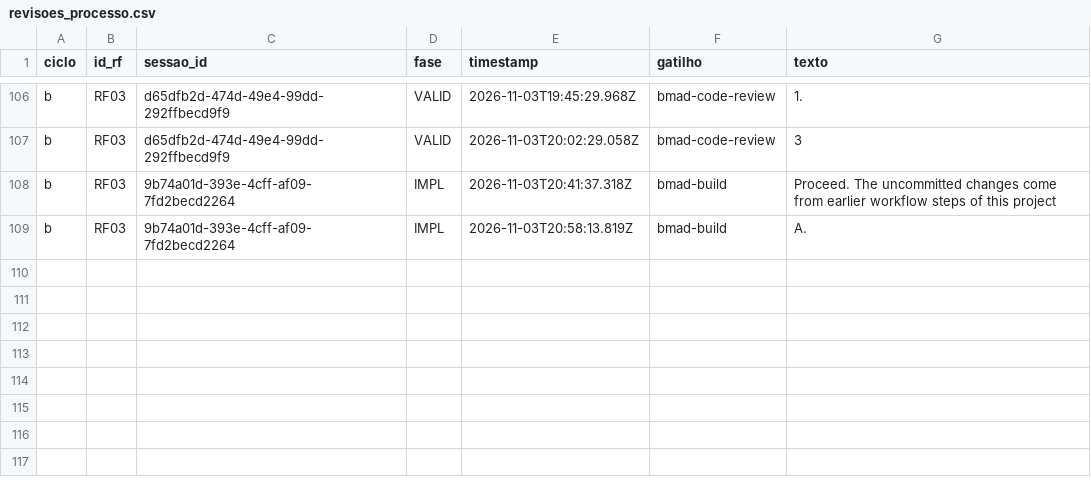
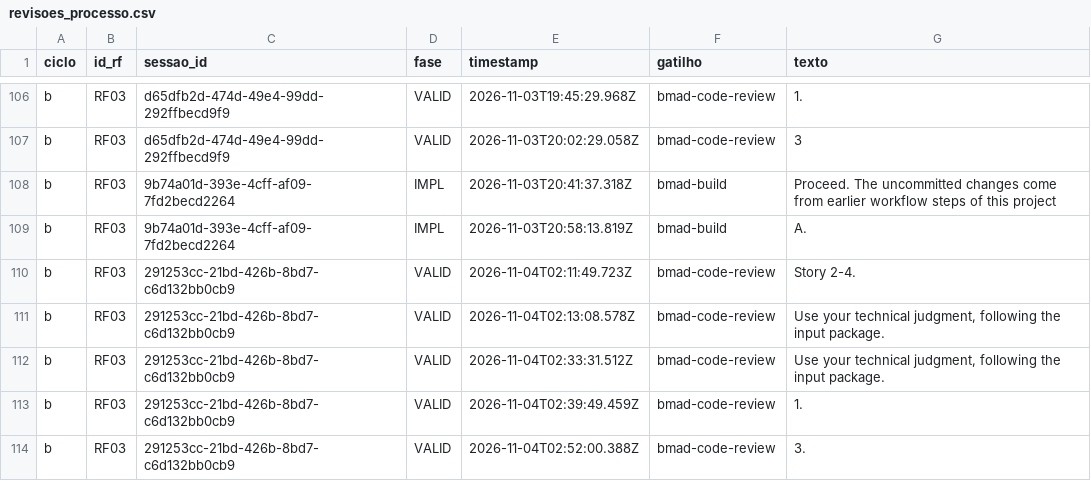
Before and after one commit to WagnerofDuarte/cerne-avaliacao, a CSV file: dados/cicloB/revisoes_processo.csv, drawn as a sheet; only a part is shown, gaps mark what is left out; the diff names each change by its address in the sheet, - before the commit and + after, or states it on an @@ line.

Commit message:
Dados ciclo B: RF03, bmad-code-review story 2.4

```diff
--- a/dados/cicloB/revisoes_processo.csv
+++ b/dados/cicloB/revisoes_processo.csv
+row 110: b | RF03 | 291253cc-21bd-426b-8bd7-c6d132bb0cb9 | VALID | 2026-11-04T02:11:49.723Z | bmad-code-review | Story 2-4.
+row 111: b | RF03 | 291253cc-21bd-426b-8bd7-c6d132bb0cb9 | VALID | 2026-11-04T02:13:08.578Z | bmad-code-review | Use your technical judgment, following the input package.
+row 112: b | RF03 | 291253cc-21bd-426b-8bd7-c6d132bb0cb9 | VALID | 2026-11-04T02:33:31.512Z | bmad-code-review | Use your technical judgment, following the input package.
+row 113: b | RF03 | 291253cc-21bd-426b-8bd7-c6d132bb0cb9 | VALID | 2026-11-04T02:39:49.459Z | bmad-code-review | 1.
+row 114: b | RF03 | 291253cc-21bd-426b-8bd7-c6d132bb0cb9 | VALID | 2026-11-04T02:52:00.388Z | bmad-code-review | 3.
```
Also changed, not shown: dados/cicloB/segmentos.csv, dados/cicloB/sessoes.csv, 5 other files.
